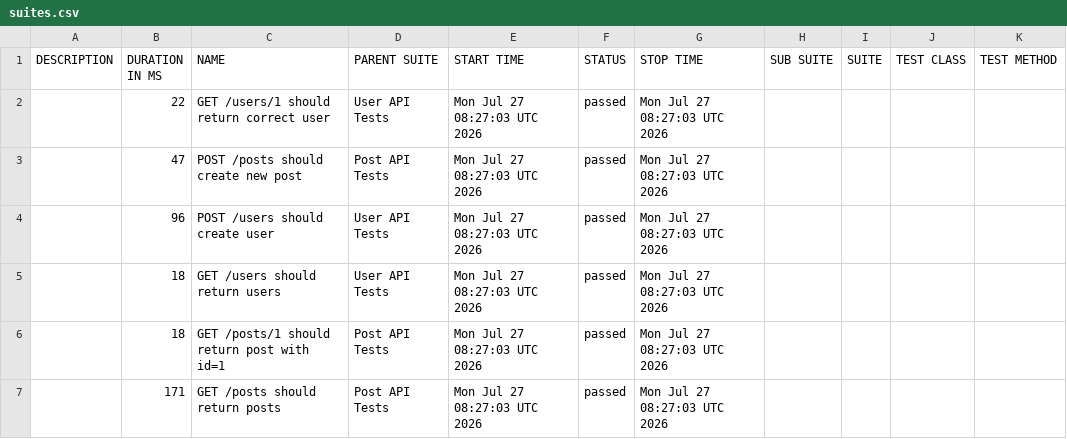
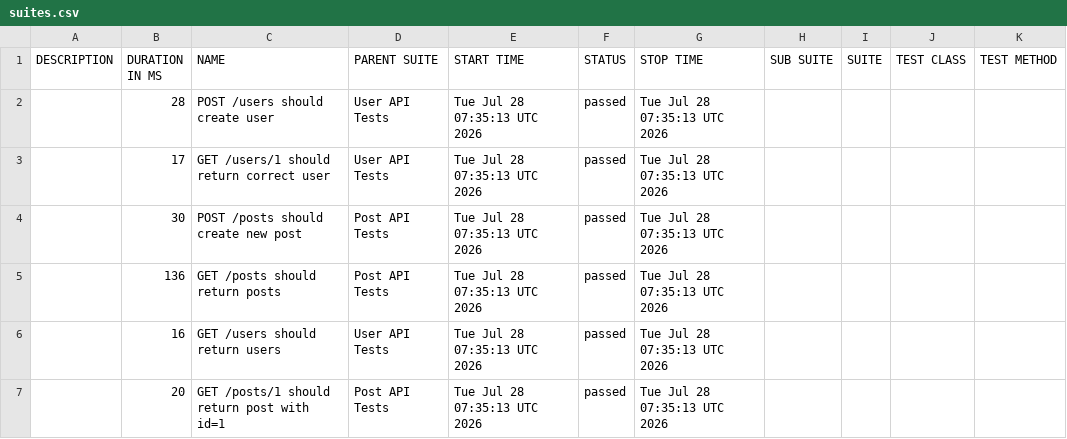
Before and after one commit to AnhAutomationTester/API_Automation_Mocha, a CSV file: data/suites.csv, drawn as a sheet.

```diff
--- a/data/suites.csv
+++ b/data/suites.csv
@@ -1,7 +1,7 @@
 "DESCRIPTION","DURATION IN MS","NAME","PARENT SUITE","START TIME","STATUS","STOP TIME","SUB SUITE","SUITE","TEST CLASS","TEST METHOD"
-"","22","GET /users/1 should return correct user","User API Tests","Mon Jul 27 08:27:03 UTC 2026","passed","Mon Jul 27 08:27:03 UTC 2026","","","",""
-"","47","POST /posts should create new post","Post API Tests","Mon Jul 27 08:27:03 UTC 2026","passed","Mon Jul 27 08:27:03 UTC 2026","","","",""
-"","96","POST /users should create user","User API Tests","Mon Jul 27 08:27:03 UTC 2026","passed","Mon Jul 27 08:27:03 UTC 2026","","","",""
-"","18","GET /users should return users","User API Tests","Mon Jul 27 08:27:03 UTC 2026","passed","Mon Jul 27 08:27:03 UTC 2026","","","",""
-"","18","GET /posts/1 should return post with id=1","Post API Tests","Mon Jul 27 08:27:03 UTC 2026","passed","Mon Jul 27 08:27:03 UTC 2026","","","",""
-"","171","GET /posts should return posts","Post API Tests","Mon Jul 27 08:27:03 UTC 2026","passed","Mon Jul 27 08:27:03 UTC 2026","","","",""
+"","28","POST /users should create user","User API Tests","Tue Jul 28 07:35:13 UTC 2026","passed","Tue Jul 28 07:35:13 UTC 2026","","","",""
+"","17","GET /users/1 should return correct user","User API Tests","Tue Jul 28 07:35:13 UTC 2026","passed","Tue Jul 28 07:35:13 UTC 2026","","","",""
+"","30","POST /posts should create new post","Post API Tests","Tue Jul 28 07:35:13 UTC 2026","passed","Tue Jul 28 07:35:13 UTC 2026","","","",""
+"","136","GET /posts should return posts","Post API Tests","Tue Jul 28 07:35:13 UTC 2026","passed","Tue Jul 28 07:35:13 UTC 2026","","","",""
+"","16","GET /users should return users","User API Tests","Tue Jul 28 07:35:13 UTC 2026","passed","Tue Jul 28 07:35:13 UTC 2026","","","",""
+"","20","GET /posts/1 should return post with id=1","Post API Tests","Tue Jul 28 07:35:13 UTC 2026","passed","Tue Jul 28 07:35:13 UTC 2026","","","",""
```
Also changed, not shown: 50 other files.
